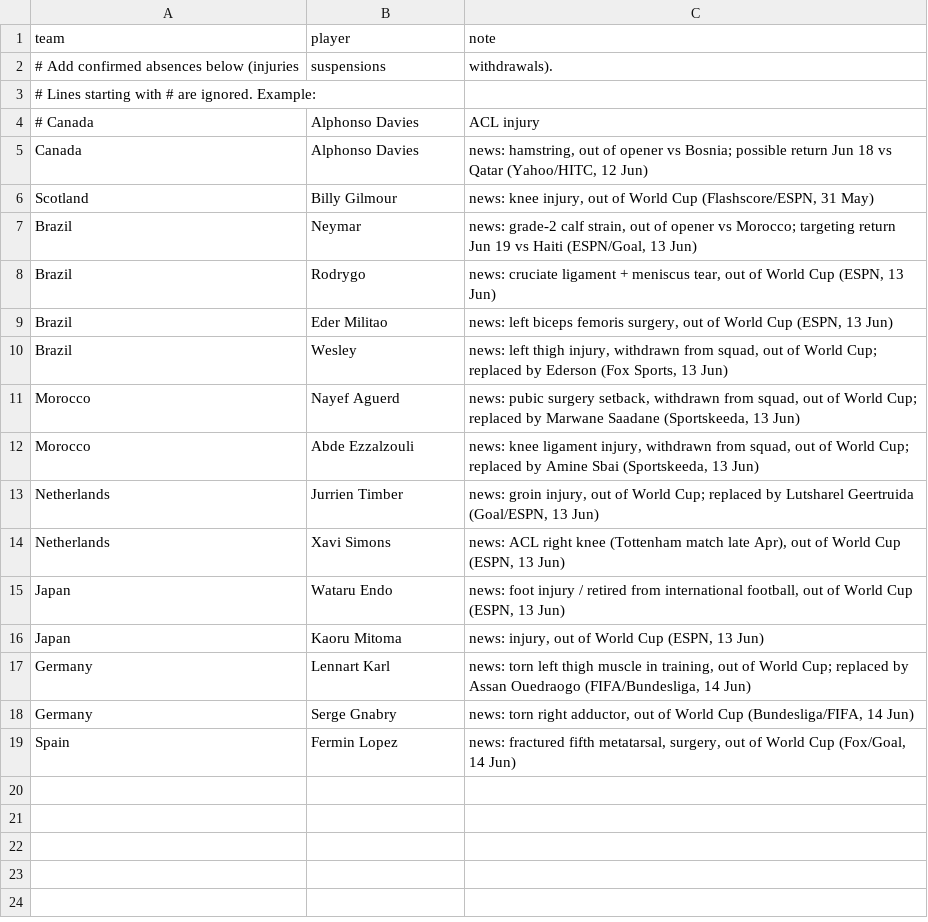
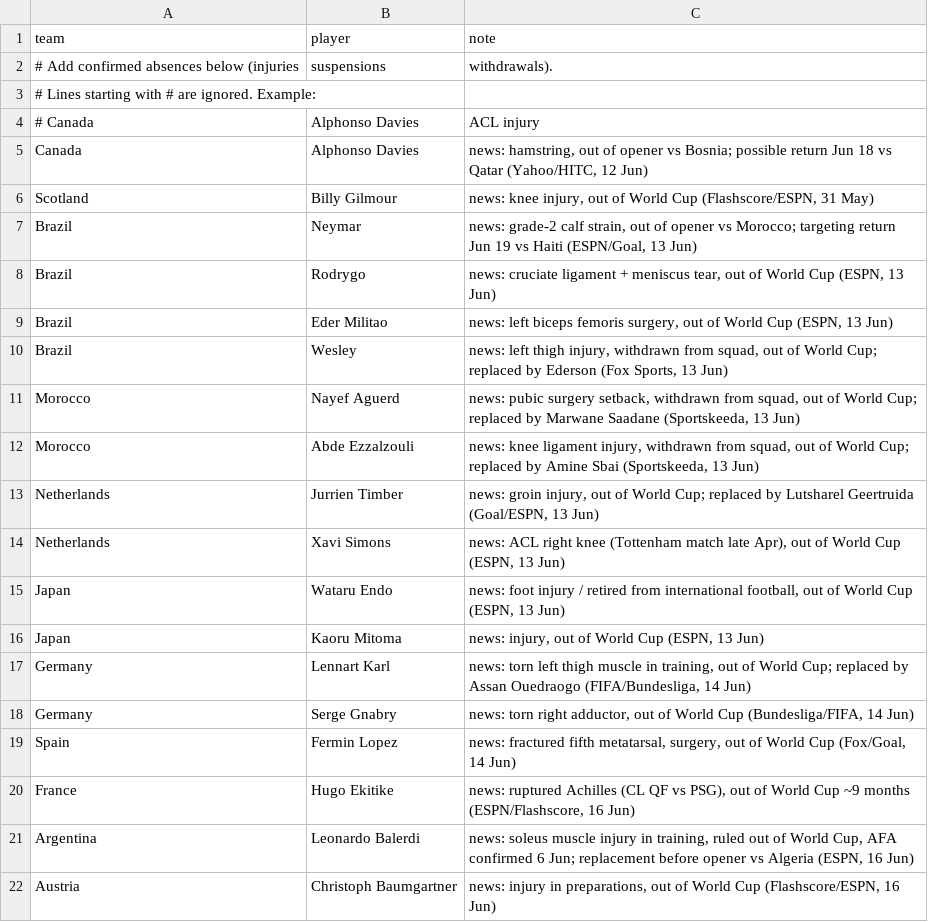
Before and after one commit to baz1860/predictorengines, a CSV file: data/absences.csv, drawn as a sheet; the diff names each change by its address in the sheet, - before the commit and + after, or states it on an @@ line.

```diff
--- a/data/absences.csv
+++ b/data/absences.csv
+row 20: France | Hugo Ekitike | news: ruptured Achilles (CL QF vs PSG), out of World Cup ~9 months (ESPN/Flashscore, 16 Jun)
+row 21: Argentina | Leonardo Balerdi | news: soleus muscle injury in training, ruled out of World Cup, AFA confirmed 6 Jun; replacement before opener vs Algeria (ESPN, 16 Jun)
+row 22: Austria | Christoph Baumgartner | news: injury in preparations, out of World Cup (Flashscore/ESPN, 16 Jun)
```
Also changed, not shown: data/squad_ratings.csv, 16 other files.
